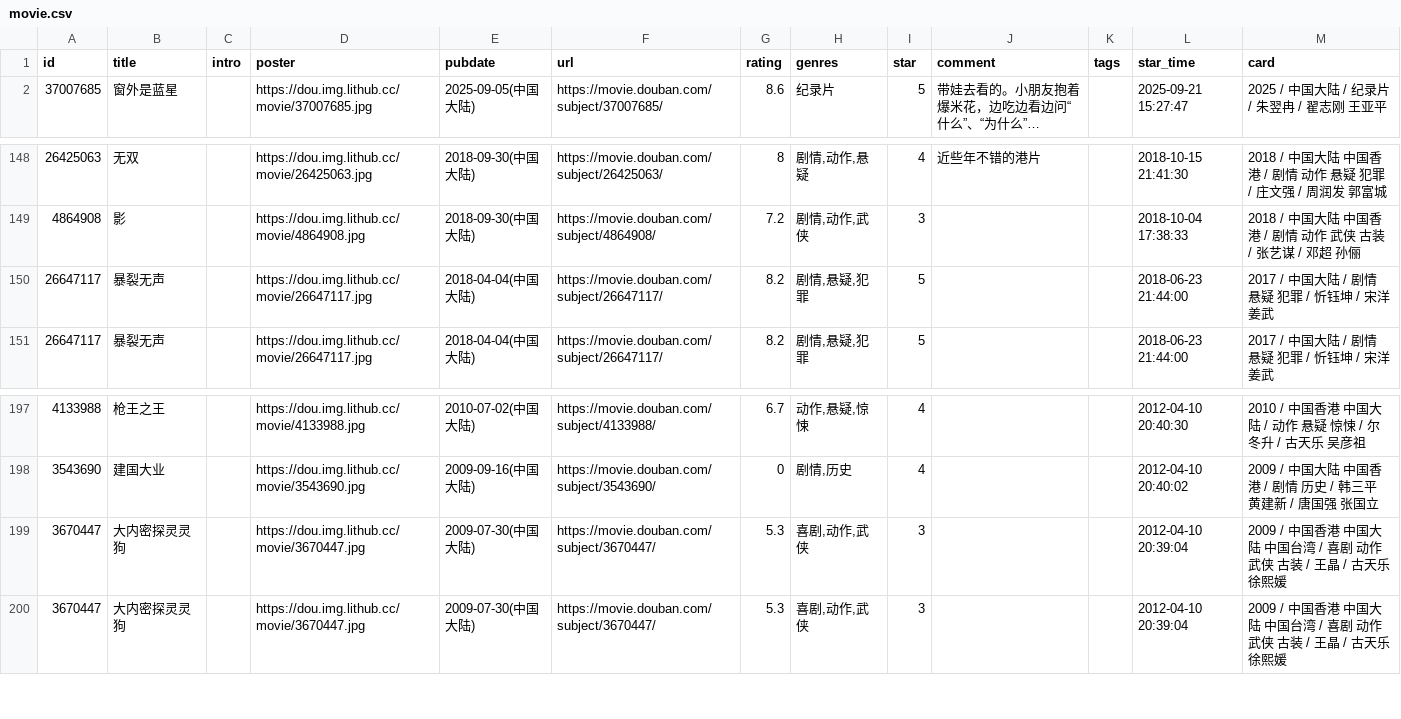
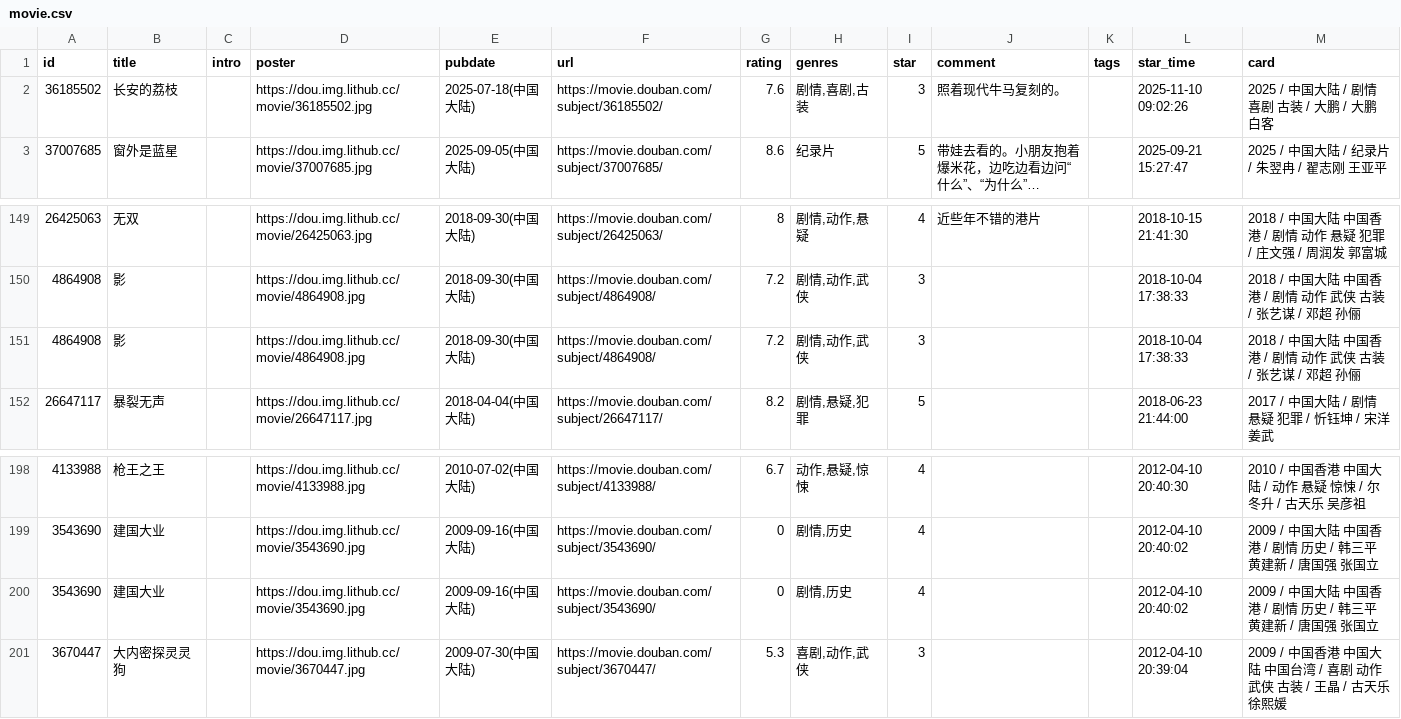
Before and after one commit to cosine00/hug00, a CSV file: data/douban/movie.csv, drawn as a sheet; only a part is shown, gaps mark what is left out; removed rows and columns are numbered as before the commit, all else as after; the diff names each change by its address in the sheet, - before the commit and + after, or states it on an @@ line.

Commit message:
chore: update douban data

```diff
--- a/data/douban/movie.csv
+++ b/data/douban/movie.csv
+row 2: 36185502 | 长安的荔枝 |  | https://dou.img.lithub.cc/movie/36185502.jpg | 2025-07-18(中国大陆) | https://movie.douban.com/subject/36185502/ | 7.6 | 剧情,喜剧,古装 | 3 | 照着现代牛马复刻的。 |  | 2025-11-10 09:02:26 | 2025 / 中国大陆 / 剧情 喜剧 古装 / 大鹏 / 大鹏 白客
-row 150: 26647117 | 暴裂无声 |  | https://dou.img.lithub.cc/movie/26647117.jpg | 2018-04-04(中国大陆) | https://movie.douban.com/subject/26647117/ | 8.2 | 剧情,悬疑,犯罪 | 5 |  |  | 2018-06-23 21:44:00 | 2017 / 中国大陆 / 剧情 悬疑 犯罪 / 忻钰坤 / 宋洋 姜武
+row 151: 4864908 | 影 |  | https://dou.img.lithub.cc/movie/4864908.jpg | 2018-09-30(中国大陆) | https://movie.douban.com/subject/4864908/ | 7.2 | 剧情,动作,武侠 | 3 |  |  | 2018-10-04 17:38:33 | 2018 / 中国大陆 中国香港 / 剧情 动作 武侠 古装 / 张艺谋 / 邓超 孙俪
-row 199: 3670447 | 大内密探灵灵狗 |  | https://dou.img.lithub.cc/movie/3670447.jpg | 2009-07-30(中国大陆) | https://movie.douban.com/subject/3670447/ | 5.3 | 喜剧,动作,武侠 | 3 |  |  | 2012-04-10 20:39:04 | 2009 / 中国香港 中国大陆 中国台湾 / 喜剧 动作 武侠 古装 / 王晶 / 古天乐 徐熙媛
+row 200: 3543690 | 建国大业 |  | https://dou.img.lithub.cc/movie/3543690.jpg | 2009-09-16(中国大陆) | https://movie.douban.com/subject/3543690/ | 0 | 剧情,历史 | 4 |  |  | 2012-04-10 20:40:02 | 2009 / 中国大陆 中国香港 / 剧情 历史 / 韩三平 黄建新 / 唐国强 张国立
```
